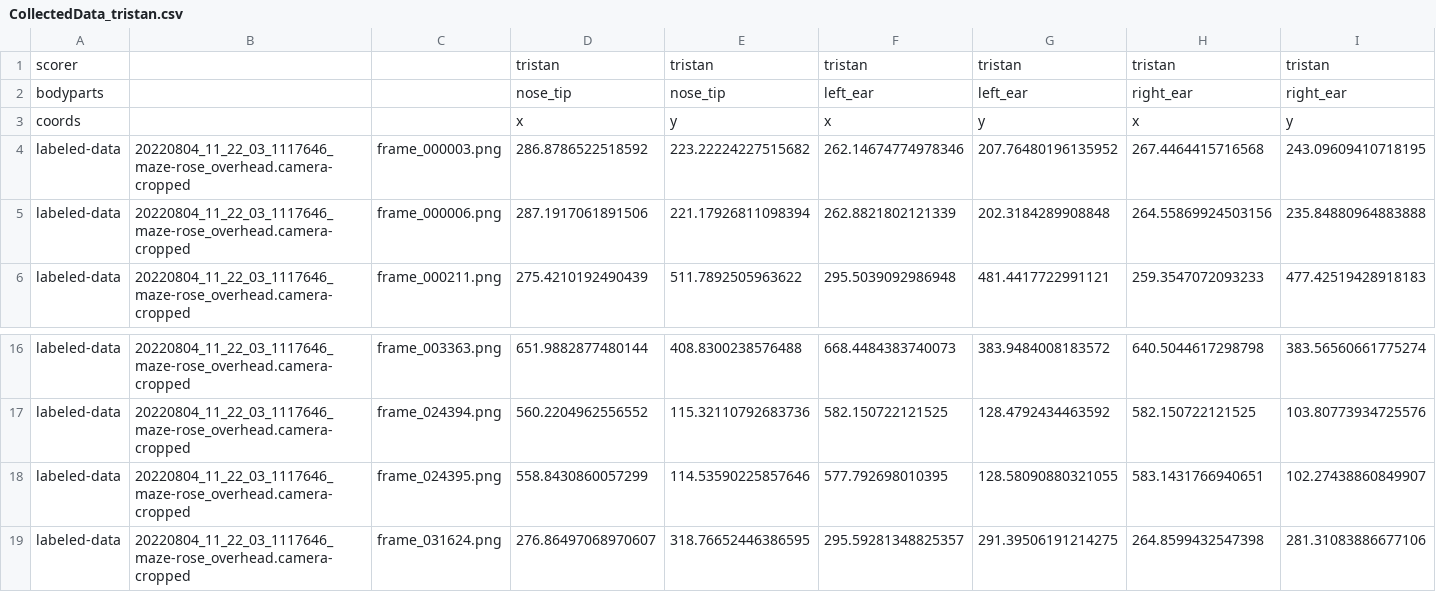
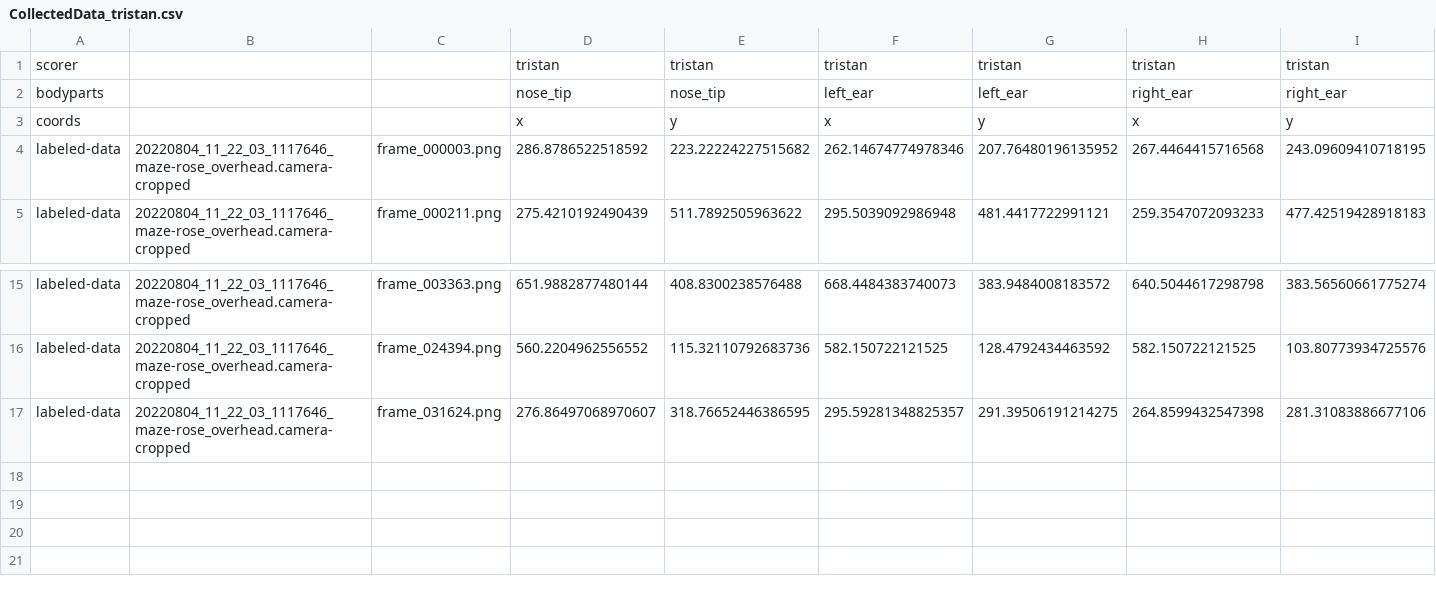
Before and after one commit to chaplinta/hm2p, a CSV file: sourcedata/trackers/dlc/hm2p-retrain-tristan-2026-03-20/labeled-data/20220804_11_22_03_1117646_maze-rose_overhead.camera-cropped/CollectedData_tristan.csv, drawn as a sheet; only a part is shown, gaps mark what is left out; rows hold the shown columns only; the diff names each change by its address in the sheet, - before the commit and + after, or states it on an @@ line.

Commit message:
Update DLC labels from interactive labelling session

```diff
--- a/sourcedata/trackers/dlc/hm2p-retrain-tristan-2026-03-20/labeled-data/20220804_11_22_03_1117646_maze-rose_overhead.camera-cropped/CollectedData_tristan.csv
+++ b/sourcedata/trackers/dlc/hm2p-retrain-tristan-2026-03-20/labeled-data/20220804_11_22_03_1117646_maze-rose_overhead.camera-cropped/CollectedData_tristan.csv
-row 5: labeled-data | 20220804_11_22_03_1117646_maze-rose_overhead.camera-cropped | frame_000006.png | 287.1917061891506 | 221.17926811098394 | 262.8821802121339 | 202.3184289908848 | 264.55869924503156 | 235.84880964883888
-row 18: labeled-data | 20220804_11_22_03_1117646_maze-rose_overhead.camera-cropped | frame_024395.png | 558.8430860057299 | 114.53590225857646 | 577.792698010395 | 128.58090880321055 | 583.1431766940651 | 102.27438860849907
```
Also changed, not shown: 1 other file.
